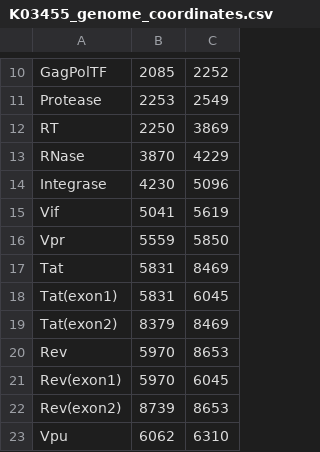
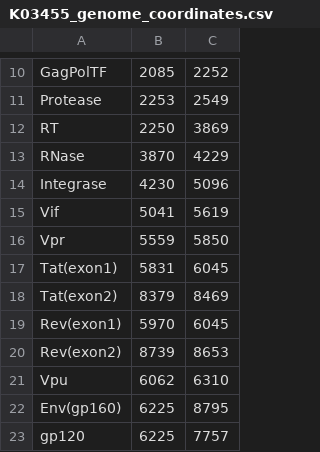
Before and after one commit to PoonLab/Poplars, a CSV file: poplars/ref_genomes/K03455_genome_coordinates.csv, drawn as a sheet; only a part is shown, gaps mark what is left out; the shorter side is filled out with more unchanged rows.

```diff
--- a/poplars/ref_genomes/K03455_genome_coordinates.csv
+++ b/poplars/ref_genomes/K03455_genome_coordinates.csv
@@ -16,6 +16,4 @@ Vif,5041,5619
 Vpr,5559,5850
-Tat,5831,8469
 Tat(exon1),5831,6045
 Tat(exon2),8379,8469
-Rev,5970,8653
 Rev(exon1),5970,6045
```
Also changed, not shown: poplars/ref_genomes/K03455_protein_coordinates.csv, poplars/ref_genomes/M33262_genome_coordinates.csv, 8 other files.
